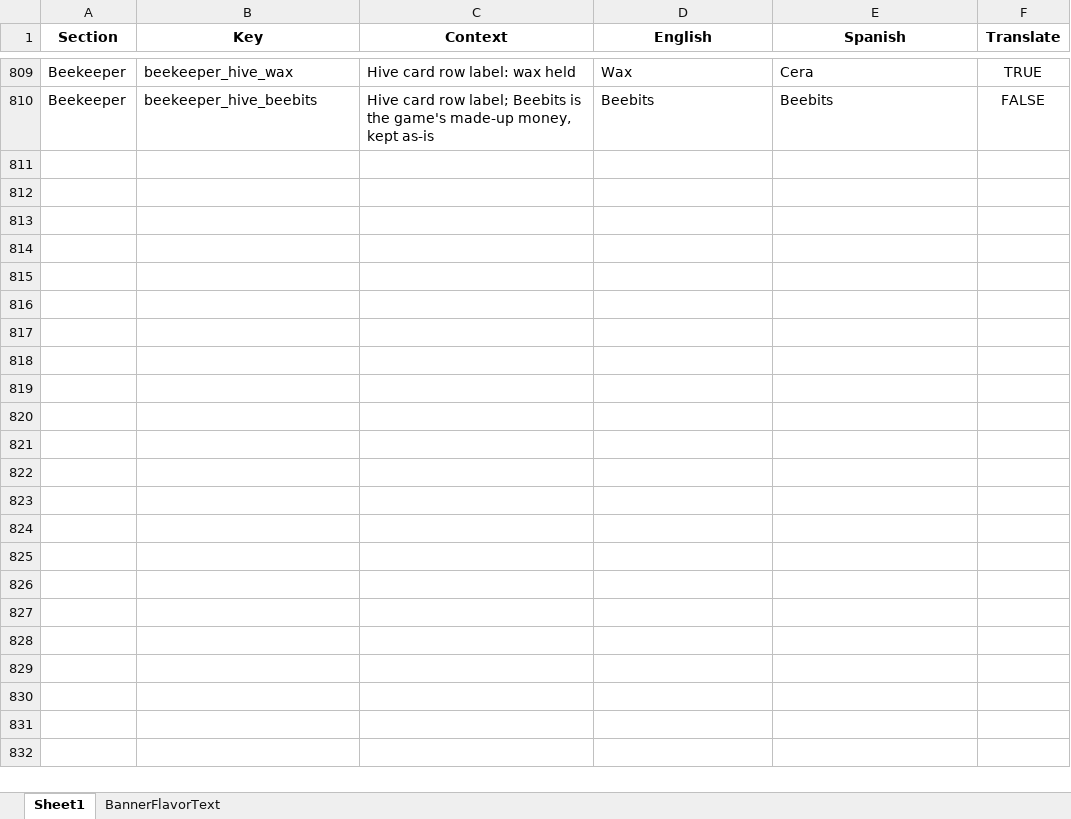
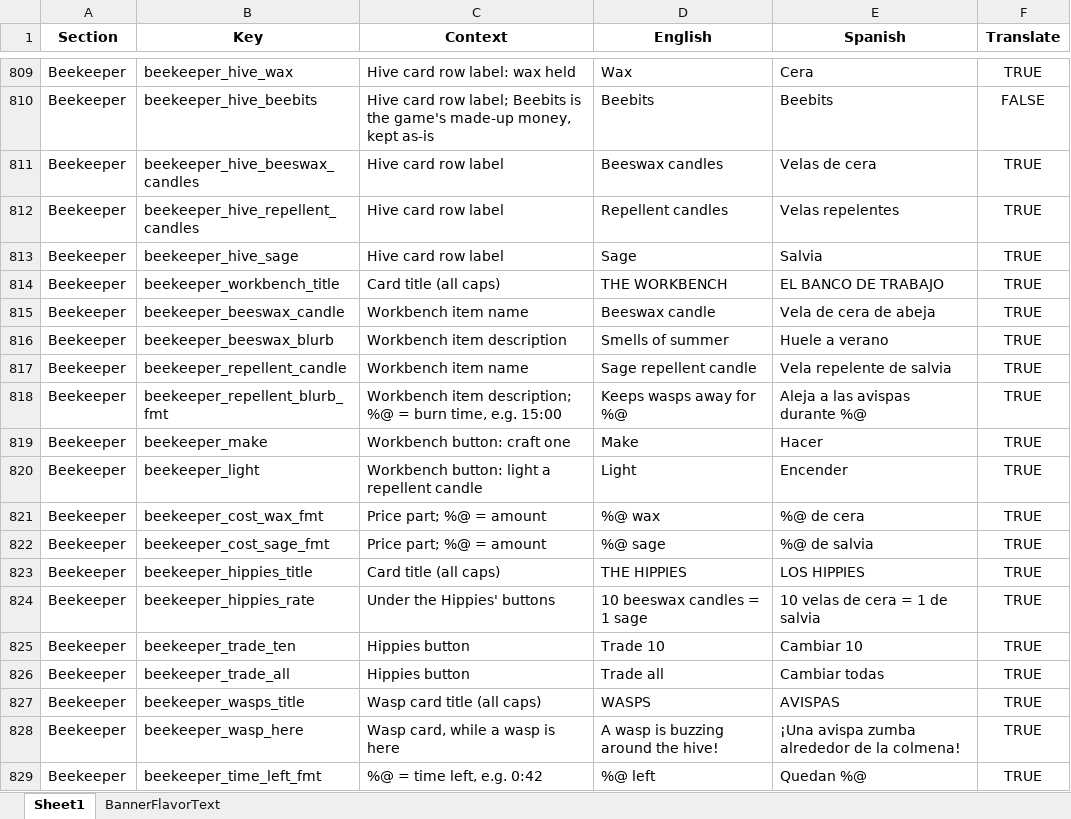
Before and after one commit to ohrealleah-lab/Honeycomb, an Excel workbook: tools/Honeycomb_Localization.xlsx, sheet Sheet1, drawn as a sheet; only a part is shown, gaps mark what is left out; values as stored, in another font and other column widths than the file's, no borders; the diff covers the shown part only; the diff names each change by its address in the sheet, - before the commit and + after, or states it on an @@ line.

```diff
--- a/tools/Honeycomb_Localization.xlsx (sheet Sheet1)
+++ b/tools/Honeycomb_Localization.xlsx (sheet Sheet1)
+row 811: Beekeeper | beekeeper_hive_beeswax_candles | Hive card row label | Beeswax candles | Velas de cera | TRUE
+row 812: Beekeeper | beekeeper_hive_repellent_candles | Hive card row label | Repellent candles | Velas repelentes | TRUE
+row 813: Beekeeper | beekeeper_hive_sage | Hive card row label | Sage | Salvia | TRUE
+row 814: Beekeeper | beekeeper_workbench_title | Card title (all caps) | THE WORKBENCH | EL BANCO DE TRABAJO | TRUE
+row 815: Beekeeper | beekeeper_beeswax_candle | Workbench item name | Beeswax candle | Vela de cera de abeja | TRUE
+row 816: Beekeeper | beekeeper_beeswax_blurb | Workbench item description | Smells of summer | Huele a verano | TRUE
+row 817: Beekeeper | beekeeper_repellent_candle | Workbench item name | Sage repellent candle | Vela repelente de salvia | TRUE
+row 818: Beekeeper | beekeeper_repellent_blurb_fmt | Workbench item description; %@ = burn time, e.g. 15:00 | Keeps wasps away for %@ | Aleja a las avispas durante %@ | TRUE
+row 819: Beekeeper | beekeeper_make | Workbench button: craft one | Make | Hacer | TRUE
+row 820: Beekeeper | beekeeper_light | Workbench button: light a repellent candle | Light | Encender | TRUE
+row 821: Beekeeper | beekeeper_cost_wax_fmt | Price part; %@ = amount | %@ wax | %@ de cera | TRUE
+row 822: Beekeeper | beekeeper_cost_sage_fmt | Price part; %@ = amount | %@ sage | %@ de salvia | TRUE
+row 823: Beekeeper | beekeeper_hippies_title | Card title (all caps) | THE HIPPIES | LOS HIPPIES | TRUE
+row 824: Beekeeper | beekeeper_hippies_rate | Under the Hippies' buttons | 10 beeswax candles = 1 sage | 10 velas de cera = 1 de salvia | TRUE
+row 825: Beekeeper | beekeeper_trade_ten | Hippies button | Trade 10 | Cambiar 10 | TRUE
+row 826: Beekeeper | beekeeper_trade_all | Hippies button | Trade all | Cambiar todas | TRUE
+row 827: Beekeeper | beekeeper_wasps_title | Wasp card title (all caps) | WASPS | AVISPAS | TRUE
+row 828: Beekeeper | beekeeper_wasp_here | Wasp card, while a wasp is here | A wasp is buzzing around the hive! | ¡Una avispa zumba alrededor de la colmena! | TRUE
+row 829: Beekeeper | beekeeper_time_left_fmt | %@ = time left, e.g. 0:42 | %@ left | Quedan %@ | TRUE
```
Also changed, not shown: 28 added rows elsewhere in this sheet, 23 other files.
